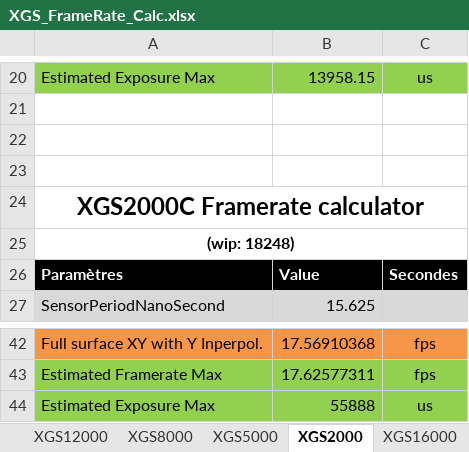
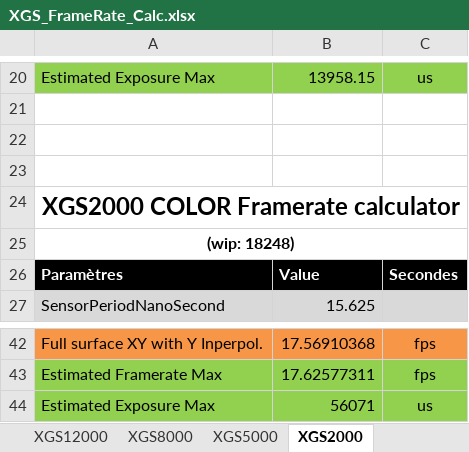
Before and after one commit to AM4511/test_migrate_iris4, an Excel workbook: athena/bench/XGS_FrameRate_Calc.xlsx, sheet XGS2000, drawn as a sheet; only a part is shown, gaps mark what is left out; values as stored, in another font and other column widths than the file's, no borders; the diff names each change by its address in the sheet, - before the commit and + after, or states it on an @@ line.

Commit message:
Add excel framerate calculator for XGS 16000 Color

```diff
--- a/athena/bench/XGS_FrameRate_Calc.xlsx (sheet XGS2000)
+++ b/athena/bench/XGS_FrameRate_Calc.xlsx (sheet XGS2000)
-A24: XGS2000C Framerate calculator
+A24: XGS2000 COLOR Framerate calculator
-B44: 55888
+B44: 56071
```
Also changed, not shown: sheet XGS16000, sheet XGS8000, sheet XGS5000, sheet XGS12000, other sheet tabs.
